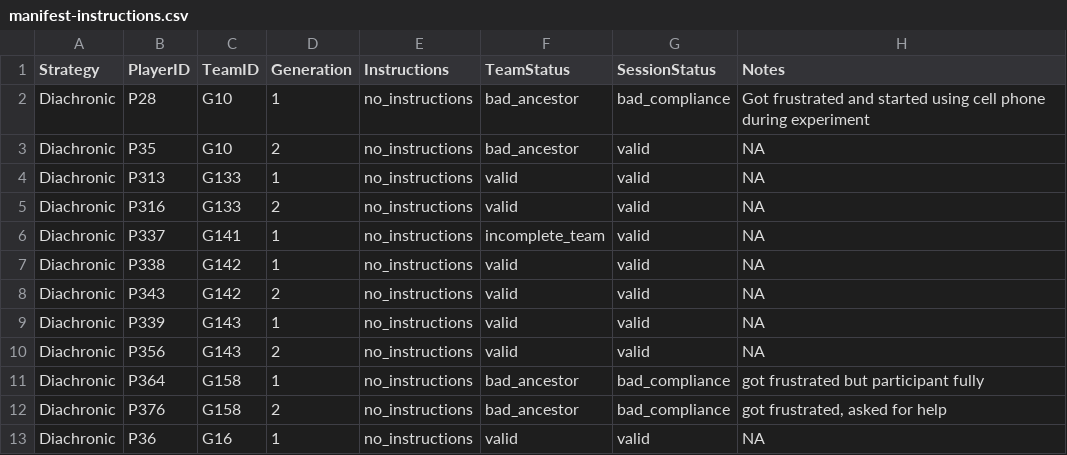
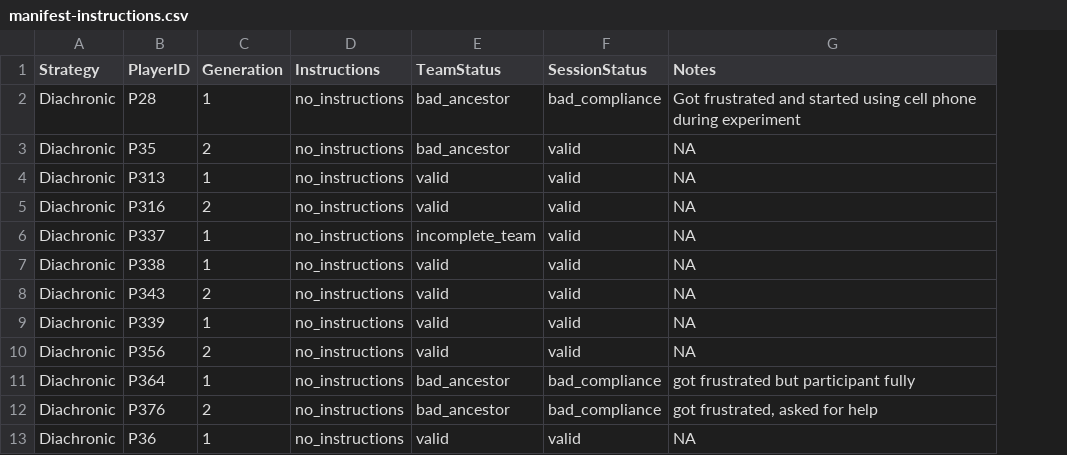
Before and after one commit to pedmiston/totems-data, a CSV file: data-raw/manifest-instructions.csv, drawn as a sheet; only a part is shown; the diff names each change by its address in the sheet, - before the commit and + after, or states it on an @@ line.

```diff
--- a/data-raw/manifest-instructions.csv
+++ b/data-raw/manifest-instructions.csv
-column C (TeamID), rows 2-13: G10 | G10 | G133 | G133 | G141 | G142 | G142 | G143 | G143 | G158 | G158 | G16
```
Also changed, not shown: data-raw/manifest-exp1.csv, data-raw/manifest-scalability.csv, 1 other file.
